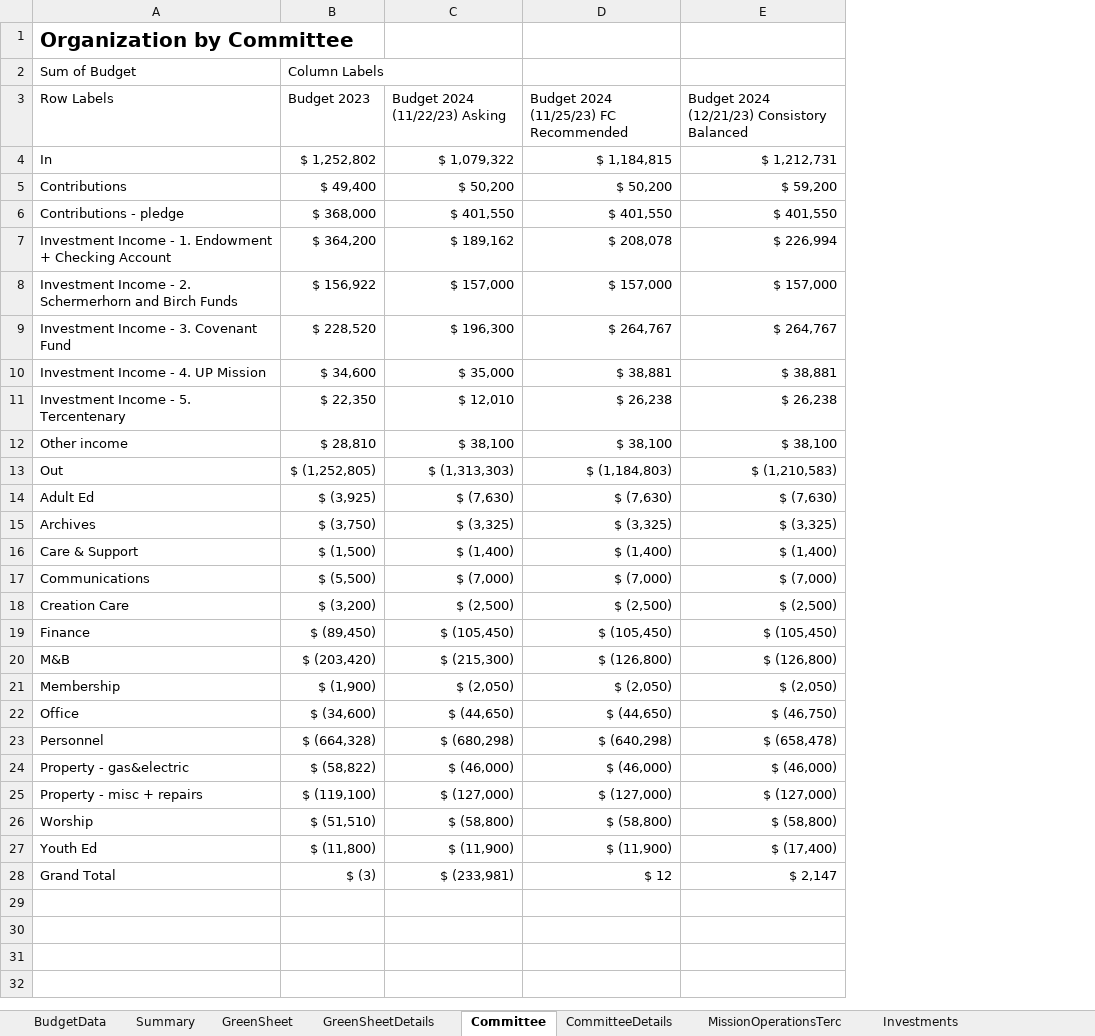
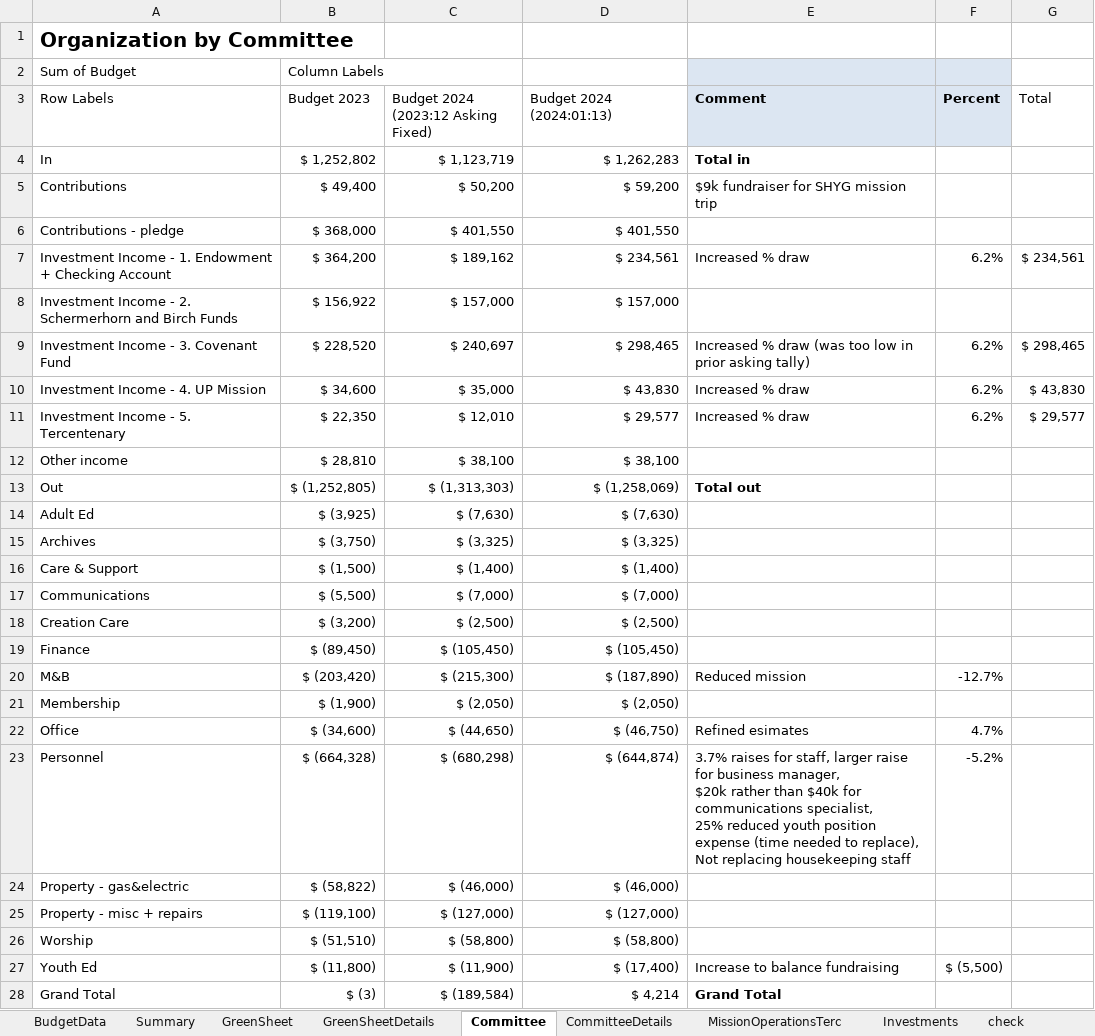
Before and after one commit to dhjelmar/budget_compare, an Excel workbook: compare_pivot.xlsx, sheet Committee, drawn as a sheet; values as stored, in another font and other column widths than the file's, no borders; charts and pictures and conditional formats not drawn; removed rows and columns are numbered as before the commit, all else as after; ↵ is a line break in a cell; the diff names each change by its address in the sheet, - before the commit and + after, or states it on an @@ line.

```diff
--- a/compare_pivot.xlsx (sheet Committee)
+++ b/compare_pivot.xlsx (sheet Committee)
+sheet tab: check
-column D, rows 3-28: Budget 2024 (11/25/23) FC Recommended | $ 1,184,815 | $ 50,200 | $ 401,550 | $ 208,078 | $ 157,000 | $ 264,767 | $ 38,881 | $ 26,238 | $ 38,100 | $ (1,184,803) | $ (7,630) | $ (3,325) | $ (1,400) | $ (7,000) | $ (2,500) | $ (105,450) | $ (126,800) | $ (2,050) | $ (44,650) | $ (640,298) | $ (46,000) | $ (127,000) | $ (58,800) | $ (11,900) | $ 12
+column E (Comment), rows 4-28: Total in | $9k fundraiser for SHYG mission trip |  | Increased % draw |  | Increased % draw (was too low in prior asking tally) | Increased % draw | Increased % draw |  | Total out |  |  |  |  |  |  | Reduced mission |  | Refined esimates | 3.7% raises for staff, larger raise for business manager, ↵ $20k rather than $40k for communications specialist, ↵ 25% reduced youth position expense (time needed to replace), ↵ Not replacing housekeeping staff |  |  |  | Increase to balance fundraising | Grand Total
+column F (Percent), rows 7-27: 6.2% |  | 6.2% | 6.2% | 6.2% |  |  |  |  |  |  |  |  | -12.7% |  | 4.7% | -5.2% |  |  |  | $ (5,500)
+column G (Total), rows 7-11: $ 234,561 |  | $ 298,465 | $ 43,830 | $ 29,577
-C3: Budget 2024 (11/22/23) Asking
+C3: Budget 2024 (2023:12 Asking Fixed)
-D3: Budget 2024 (12/21/23) Consistory Balanced
+D3: Budget 2024 (2024:01:13)
-C4: $ 1,079,322
+C4: $ 1,123,719
-D4 (Budget 2024 (2024:01:13)): $ 1,212,731
+D4 (Budget 2024 (2024:01:13)): $ 1,262,283
-D7 (Budget 2024 (2024:01:13)): $ 226,994
+D7 (Budget 2024 (2024:01:13)): $ 234,561
-C9: $ 196,300
+C9: $ 240,697
-D9 (Budget 2024 (2024:01:13)): $ 264,767
+D9 (Budget 2024 (2024:01:13)): $ 298,465
-D10 (Budget 2024 (2024:01:13)): $ 38,881
+D10 (Budget 2024 (2024:01:13)): $ 43,830
-D11 (Budget 2024 (2024:01:13)): $ 26,238
+D11 (Budget 2024 (2024:01:13)): $ 29,577
-D13 (Budget 2024 (2024:01:13)): $ (1,210,583)
+D13 (Budget 2024 (2024:01:13)): $ (1,258,069)
-D20 (Budget 2024 (2024:01:13)): $ (126,800)
+D20 (Budget 2024 (2024:01:13)): $ (187,890)
-D23 (Budget 2024 (2024:01:13)): $ (658,478)
+D23 (Budget 2024 (2024:01:13)): $ (644,874)
-C28: $ (233,981)
+C28: $ (189,584)
-D28 (Budget 2024 (2024:01:13)): $ 2,147
+D28 (Budget 2024 (2024:01:13)): $ 4,214
```
Also changed, not shown: sheet BudgetData, sheet Summary, sheet Investments, sheet MissionOperationsTerc, sheet GreenSheetDetails, sheet CommitteeDetails, 1 more sheet, formulas that keep their value, charts or pictures.
